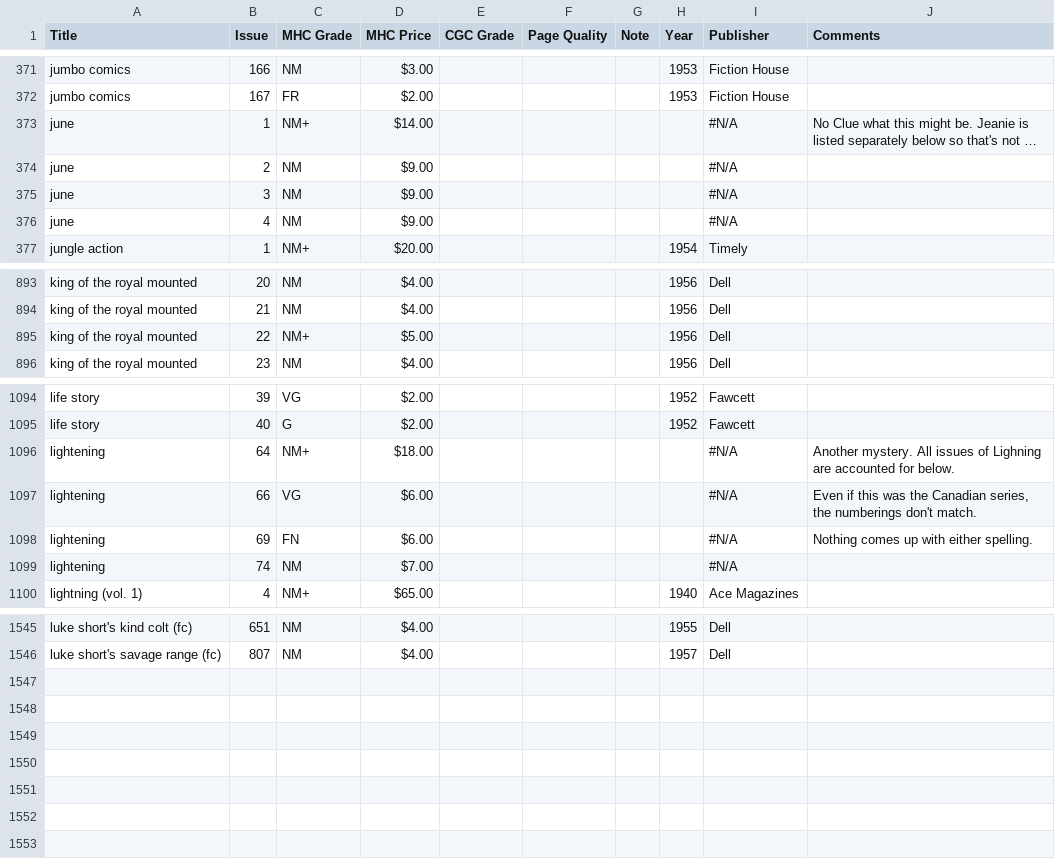
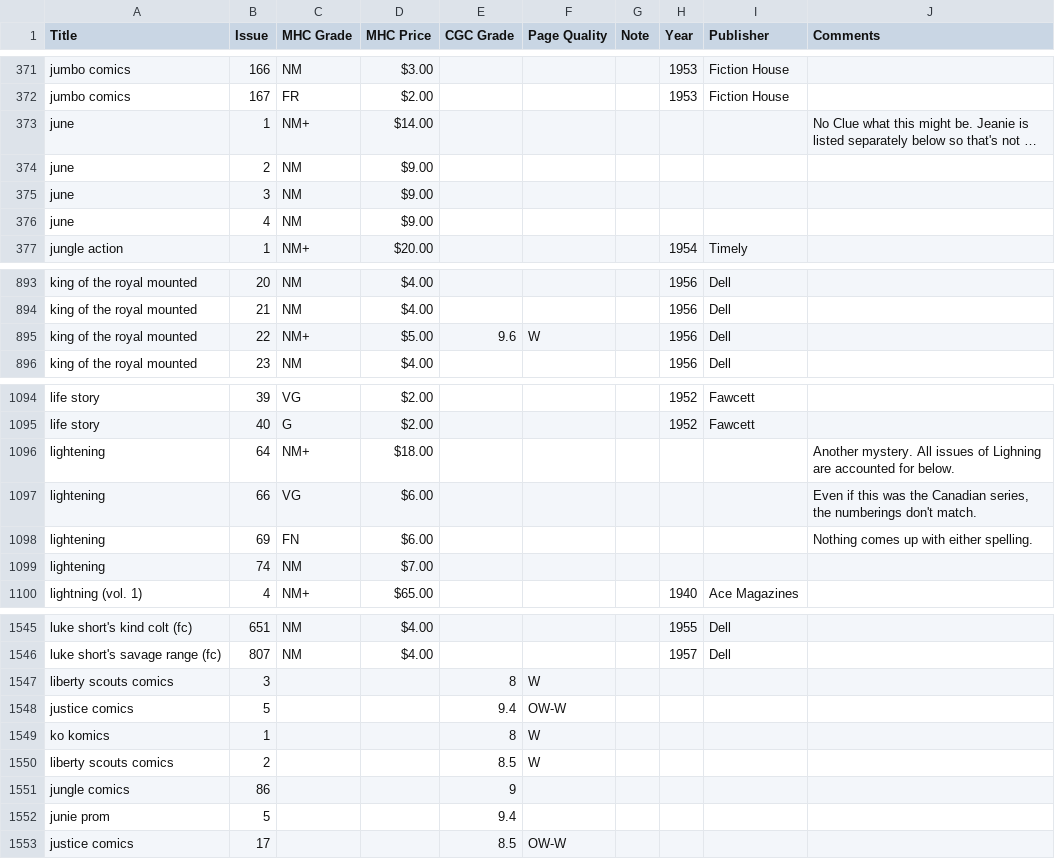
Before and after one commit to roblarsen/Edgar-Church-Collection-Data, a CSV file: src/J-L.csv, drawn as a sheet; only a part is shown, gaps mark what is left out; long unchanged cells end in …; the diff covers the shown part only; the diff names each change by its address in the sheet, - before the commit and + after, or states it on an @@ line.

```diff
--- a/src/J-L.csv
+++ b/src/J-L.csv
-I373:I376 (Publisher): #N/A
+I373:I376 (Publisher): (empty)
-E895 (CGC Grade): (empty)
+E895 (CGC Grade): 9.6
-F895 (Page Quality): (empty)
+F895 (Page Quality): W
-I1096:I1099 (Publisher): #N/A
+I1096:I1099 (Publisher): (empty)
+row 1547: liberty scouts comics | 3 |  |  | 8 | W
+row 1548: justice comics | 5 |  |  | 9.4 | OW-W
+row 1549: ko komics | 1 |  |  | 8 | W
+row 1550: liberty scouts comics | 2 |  |  | 8.5 | W
+row 1551: jungle comics | 86 |  |  | 9
+row 1552: junie prom | 5 |  |  | 9.4
+row 1553: justice comics | 17 |  |  | 8.5 | OW-W
```
Also changed, not shown: 4 edited cells elsewhere in this file, src/A-C.csv, src/D-F.csv, 6 other files.
